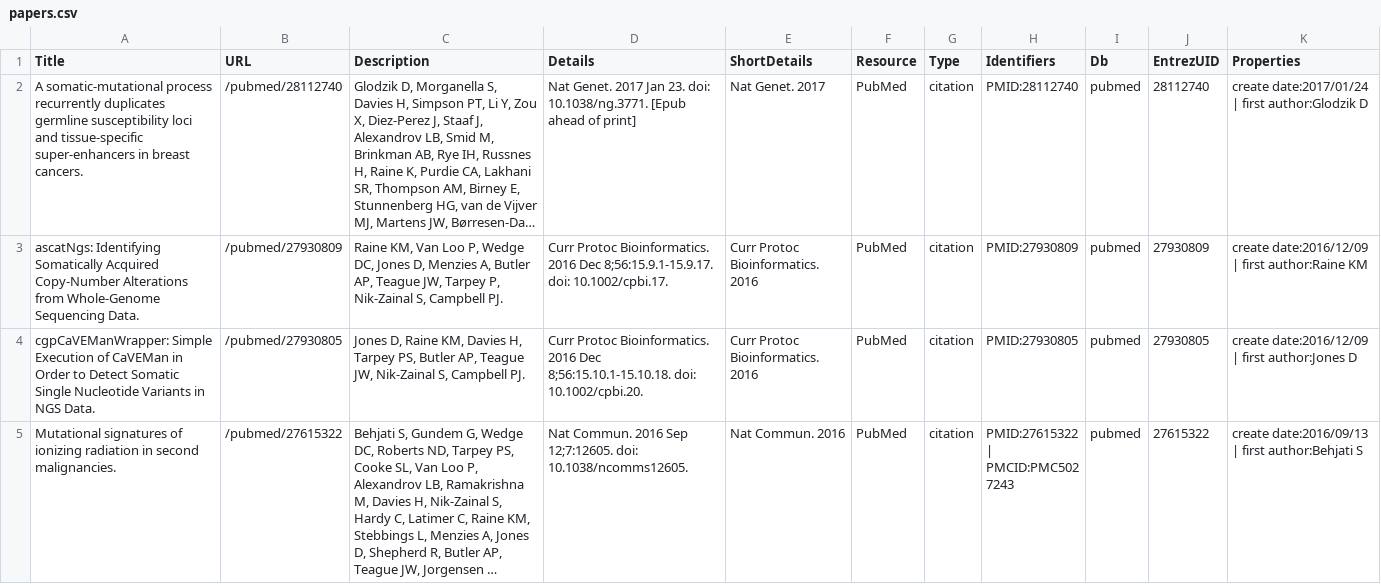
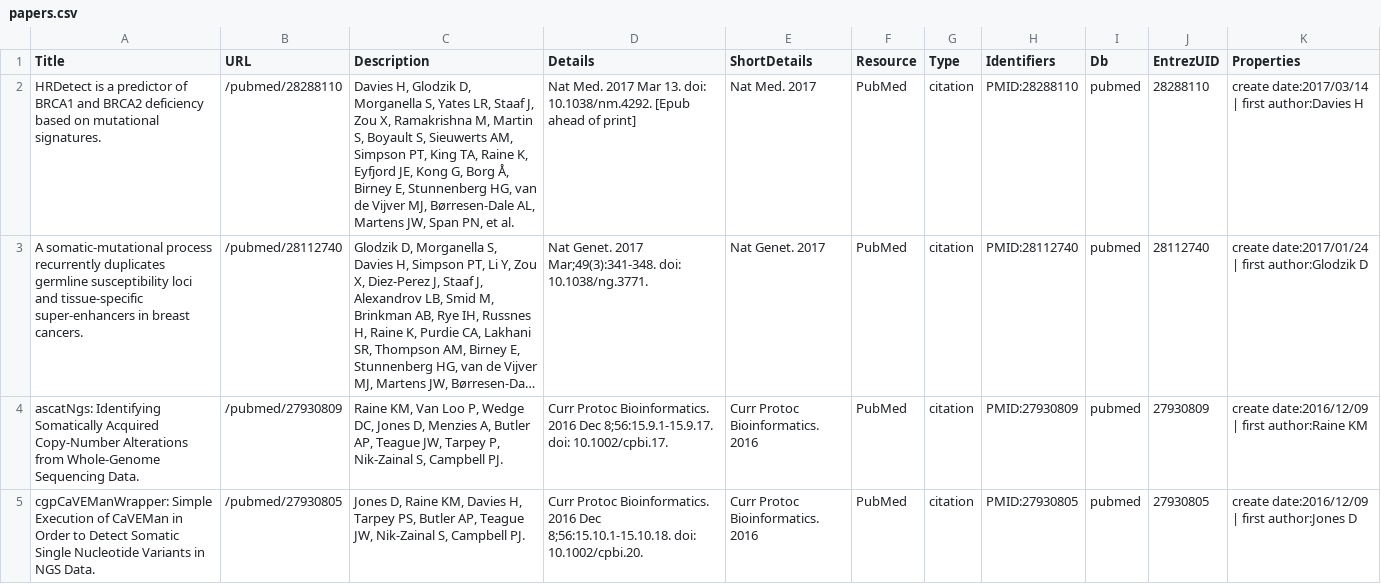
Before and after one commit to keiranmraine/keiranmraine.github.io, a CSV file: docs/papers.csv, drawn as a sheet; only a part is shown; the shorter side is filled out with more unchanged rows; long unchanged cells end in …; addresses are those after the commit; the diff names each change by its address in the sheet, - before the commit and + after, or states it on an @@ line.

Commit message:
Update papers

```diff
--- a/docs/papers.csv
+++ b/docs/papers.csv
+row 2: HRDetect is a predictor of BRCA1 and BRCA2 deficiency based on mutational signatures. | /pubmed/28288110 | Davies H, Glodzik D, Morganella S, Yates LR, Staaf J, Zou X, Ramakrishna M, Martin S, Boyault S, Sieuwerts AM, Simpson PT, King TA, Raine K, Eyfjord JE, Kong G, Borg Å, Birney E, Stunnenberg HG, van de Vijver MJ, Børresen-Dale AL, Martens JW, Span PN, et al. | Nat Med. 2017 Mar 13. doi: 10.1038/nm.4292. [Epub ahead of print] | Nat Med. 2017 | PubMed | citation | PMID:28288110 | pubmed | 28288110 | create date:2017/03/14 | first author:Davies H
-D3 (Details): …Genet. 2017 Jan 23. doi: 10.1038/ng.3771. [Epub ahead of print]
+D3 (Details): …Genet. 2017 Mar;49(3):341-348. doi: 10.1038/ng.3771.
```
